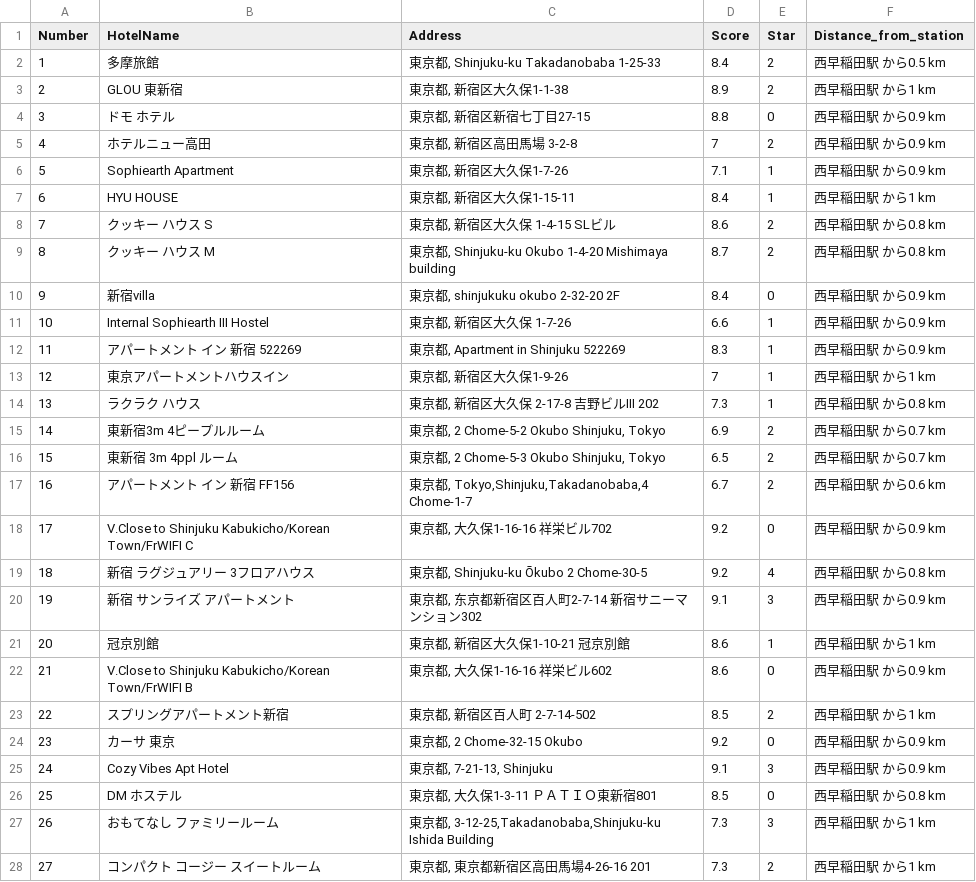
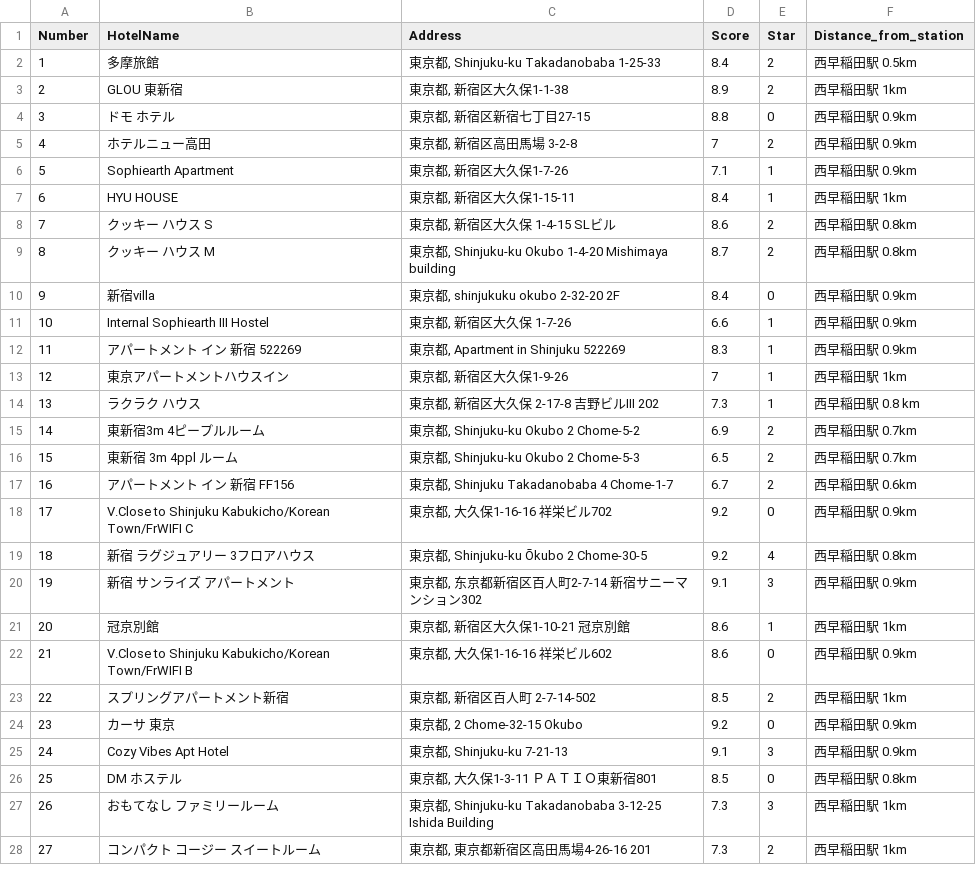
Before and after one commit to advprog-project/webapp, a CSV file: webapp/adv_python_project/data/hotel.csv, drawn as a sheet; only a part is shown; the diff covers the shown part only.

```diff
--- a/webapp/adv_python_project/data/hotel.csv
+++ b/webapp/adv_python_project/data/hotel.csv
@@ -1,28 +1,28 @@
 Number,HotelName,Address,Score,Star,Distance_from_station
-1,多摩旅館,"東京都, Shinjuku-ku Takadanobaba 1-25-33",8.4,2,西早稲田駅 から0.5 km
-2,GLOU 東新宿,"東京都, 新宿区大久保1-1-38",8.9,2,西早稲田駅 から1 km
-3,ドモ ホテル,"東京都, 新宿区新宿七丁目27-15",8.8,0,西早稲田駅 から0.9 km
-4,ホテルニュー高田,"東京都, 新宿区高田馬場 3-2-8",7,2,西早稲田駅 から0.9 km
-5,Sophiearth Apartment,"東京都, 新宿区大久保1-7-26",7.1,1,西早稲田駅 から0.9 km
-6,HYU HOUSE,"東京都, 新宿区大久保1-15-11",8.4,1,西早稲田駅 から1 km
-7,クッキー ハウス S,"東京都, 新宿区大久保 1-4-15 SLビル",8.6,2,西早稲田駅 から0.8 km
-8,クッキー ハウス M,"東京都, Shinjuku-ku Okubo 1-4-20 Mishimaya building",8.7,2,西早稲田駅 から0.8 km
-9,新宿villa,"東京都, shinjukuku okubo 2-32-20 2F",8.4,0,西早稲田駅 から0.9 km
-10,Internal Sophiearth III Hostel,"東京都, 新宿区大久保 1-7-26",6.6,1,西早稲田駅 から0.9 km
-11,アパートメント イン 新宿 522269,"東京都, Apartment in Shinjuku 522269",8.3,1,西早稲田駅 から0.9 km
-12,東京アパートメントハウスイン,"東京都, 新宿区大久保1-9-26",7,1,西早稲田駅 から1 km
-13,ラクラク ハウス,"東京都, 新宿区大久保 2-17-8 吉野ビルⅢ 202",7.3,1,西早稲田駅 から0.8 km
-14,東新宿3m 4ピープルルーム,"東京都, 2 Chome-5-2 Okubo Shinjuku, Tokyo",6.9,2,西早稲田駅 から0.7 km
-15,東新宿 3m 4ppl ルーム,"東京都, 2 Chome-5-3 Okubo Shinjuku, Tokyo",6.5,2,西早稲田駅 から0.7 km
-16,アパートメント イン 新宿 FF156,"東京都, Tokyo,Shinjuku,Takadanobaba,4 Chome-1-7",6.7,2,西早稲田駅 から0.6 km
-17,V.Close to Shinjuku Kabukicho/Korean Town/FrWIFI C,"東京都, 大久保1-16-16 祥栄ビル702",9.2,0,西早稲田駅 から0.9 km
-18,新宿 ラグジュアリー 3フロアハウス,"東京都, Shinjuku-ku Ōkubo 2 Chome-30-5",9.2,4,西早稲田駅 から0.8 km
-19,新宿 サンライズ アパートメント,"東京都, 东京都新宿区百人町2-7-14 新宿サニーマンション302",9.1,3,西早稲田駅 から0.9 km
-20,冠京別館,"東京都, 新宿区大久保1-10-21 冠京別館",8.6,1,西早稲田駅 から1 km
-21,V.Close to Shinjuku Kabukicho/Korean Town/FrWIFI B,"東京都, 大久保1-16-16 祥栄ビル602",8.6,0,西早稲田駅 から0.9 km
-22,スプリングアパートメント新宿,"東京都, 新宿区百人町 2-7-14-502",8.5,2,西早稲田駅 から1 km
-23,カーサ 東京,"東京都, 2 Chome-32-15 Okubo",9.2,0,西早稲田駅 から0.9 km
-24,Cozy Vibes Apt Hotel,"東京都, 7-21-13, Shinjuku",9.1,3,西早稲田駅 から0.9 km
-25,DM ホステル,"東京都, 大久保1-3-11 ＰＡＴＩＯ東新宿801",8.5,0,西早稲田駅 から0.8 km
-26,おもてなし ファミリールーム,"東京都, 3-12-25,Takadanobaba,Shinjuku-ku Ishida Building",7.3,3,西早稲田駅 から1 km
-27,コンパクト コージー スイートルーム,"東京都, 東京都新宿区高田馬場4-26-16 201",7.3,2,西早稲田駅 から1 km
+1,多摩旅館,"東京都, Shinjuku-ku Takadanobaba 1-25-33",8.4,2,西早稲田駅 0.5km
+2,GLOU 東新宿,"東京都, 新宿区大久保1-1-38",8.9,2,西早稲田駅 1km
+3,ドモ ホテル,"東京都, 新宿区新宿七丁目27-15",8.8,0,西早稲田駅 0.9km
+4,ホテルニュー高田,"東京都, 新宿区高田馬場 3-2-8",7,2,西早稲田駅 0.9km
+5,Sophiearth Apartment,"東京都, 新宿区大久保1-7-26",7.1,1,西早稲田駅 0.9km
+6,HYU HOUSE,"東京都, 新宿区大久保1-15-11",8.4,1,西早稲田駅 1km
+7,クッキー ハウス S,"東京都, 新宿区大久保 1-4-15 SLビル",8.6,2,西早稲田駅 0.8km
+8,クッキー ハウス M,"東京都, Shinjuku-ku Okubo 1-4-20 Mishimaya building",8.7,2,西早稲田駅 0.8km
+9,新宿villa,"東京都, shinjukuku okubo 2-32-20 2F",8.4,0,西早稲田駅 0.9km
+10,Internal Sophiearth III Hostel,"東京都, 新宿区大久保 1-7-26",6.6,1,西早稲田駅 0.9km
+11,アパートメント イン 新宿 522269,"東京都, Apartment in Shinjuku 522269",8.3,1,西早稲田駅 0.9km
+12,東京アパートメントハウスイン,"東京都, 新宿区大久保1-9-26",7,1,西早稲田駅 1km
+13,ラクラク ハウス,"東京都, 新宿区大久保 2-17-8 吉野ビルⅢ 202",7.3,1,西早稲田駅 0.8 km
+14,東新宿3m 4ピープルルーム,"東京都, Shinjuku-ku  Okubo 2 Chome-5-2",6.9,2,西早稲田駅 0.7km
+15,東新宿 3m 4ppl ルーム,"東京都, Shinjuku-ku  Okubo 2 Chome-5-3",6.5,2,西早稲田駅 0.7km
+16,アパートメント イン 新宿 FF156,"東京都, Shinjuku Takadanobaba 4 Chome-1-7",6.7,2,西早稲田駅 0.6km
+17,V.Close to Shinjuku Kabukicho/Korean Town/FrWIFI C,"東京都, 大久保1-16-16 祥栄ビル702",9.2,0,西早稲田駅 0.9km
+18,新宿 ラグジュアリー 3フロアハウス,"東京都, Shinjuku-ku Ōkubo 2 Chome-30-5",9.2,4,西早稲田駅 0.8km
+19,新宿 サンライズ アパートメント,"東京都, 东京都新宿区百人町2-7-14 新宿サニーマンション302",9.1,3,西早稲田駅 0.9km
+20,冠京別館,"東京都, 新宿区大久保1-10-21 冠京別館",8.6,1,西早稲田駅 1km
+21,V.Close to Shinjuku Kabukicho/Korean Town/FrWIFI B,"東京都, 大久保1-16-16 祥栄ビル602",8.6,0,西早稲田駅 0.9km
+22,スプリングアパートメント新宿,"東京都, 新宿区百人町 2-7-14-502",8.5,2,西早稲田駅 1km
+23,カーサ 東京,"東京都, 2 Chome-32-15 Okubo",9.2,0,西早稲田駅 0.9km
+24,Cozy Vibes Apt Hotel,"東京都, Shinjuku-ku 7-21-13",9.1,3,西早稲田駅 0.9km
+25,DM ホステル,"東京都, 大久保1-3-11 ＰＡＴＩＯ東新宿801",8.5,0,西早稲田駅 0.8km
+26,おもてなし ファミリールーム,"東京都, Shinjuku-ku Takadanobaba 3-12-25 Ishida Building",7.3,3,西早稲田駅 1km
+27,コンパクト コージー スイートルーム,"東京都, 東京都新宿区高田馬場4-26-16 201",7.3,2,西早稲田駅 1km
```
Also changed, not shown: 1 edited cell elsewhere in this file, 3 other files.
